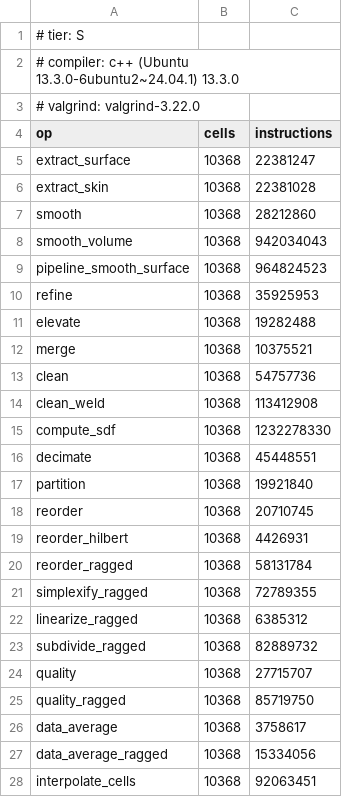
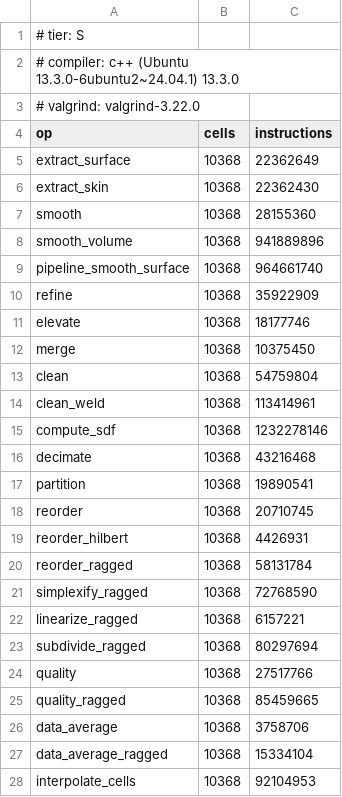
Before and after one commit to loumalouomega/meshioplusplus, a CSV file: benchmark/instructions_S.csv, drawn as a sheet; only a part is shown; the diff covers the shown part only.

```diff
--- a/benchmark/instructions_S.csv
+++ b/benchmark/instructions_S.csv
@@ -4,15 +4,15 @@
 op,cells,instructions
-extract_surface,10368,22381247
-extract_skin,10368,22381028
-smooth,10368,28212860
-smooth_volume,10368,942034043
-pipeline_smooth_surface,10368,964824523
-refine,10368,35925953
-elevate,10368,19282488
-merge,10368,10375521
-clean,10368,54757736
-clean_weld,10368,113412908
-compute_sdf,10368,1232278330
-decimate,10368,45448551
-partition,10368,19921840
+extract_surface,10368,22362649
+extract_skin,10368,22362430
+smooth,10368,28155360
+smooth_volume,10368,941889896
+pipeline_smooth_surface,10368,964661740
+refine,10368,35922909
+elevate,10368,18177746
+merge,10368,10375450
+clean,10368,54759804
+clean_weld,10368,113414961
+compute_sdf,10368,1232278146
+decimate,10368,43216468
+partition,10368,19890541
 reorder,10368,20710745
@@ -20,9 +20,9 @@ reorder_hilbert,10368,4426931
 reorder_ragged,10368,58131784
-simplexify_ragged,10368,72789355
-linearize_ragged,10368,6385312
-subdivide_ragged,10368,82889732
-quality,10368,27715707
-quality_ragged,10368,85719750
-data_average,10368,3758617
-data_average_ragged,10368,15334056
-interpolate_cells,10368,92063451
+simplexify_ragged,10368,72768590
+linearize_ragged,10368,6157221
+subdivide_ragged,10368,80297694
+quality,10368,27517766
+quality_ragged,10368,85459665
+data_average,10368,3758706
+data_average_ragged,10368,15334104
+interpolate_cells,10368,92104953
```
Also changed, not shown: 91 edited cells elsewhere in this file, 9 other files.
